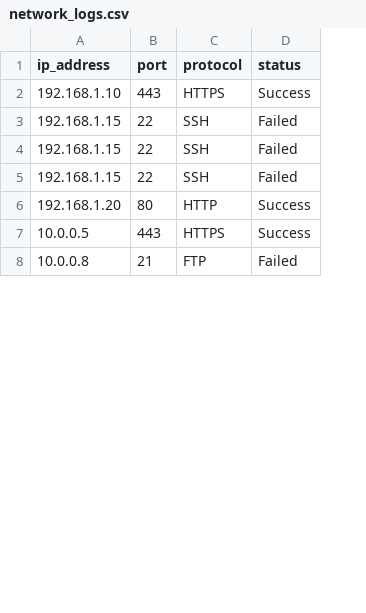
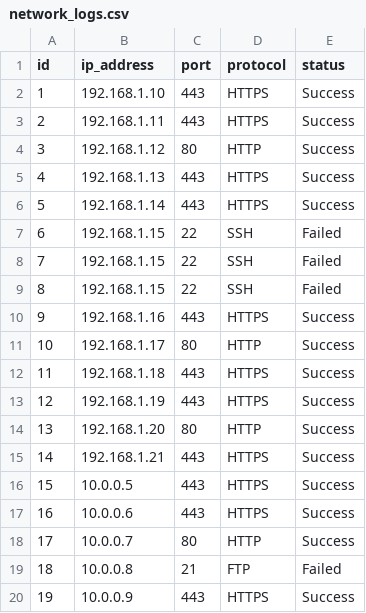
Before and after one commit to jaynain/network-security-analyzer, a CSV file: data/network_logs.csv, drawn as a sheet; only a part is shown; addresses are those after the commit; the diff covers the shown part only; the diff names each change by its address in the sheet, - before the commit and + after, or states it on an @@ line.

```diff
--- a/data/network_logs.csv
+++ b/data/network_logs.csv
+column A (id), row 2: 1; rows 7-9: 6 | 7 | 8; row 14: 13; row 16: 15; row 19: 18
+row 3: 2 | 192.168.1.11 | 443 | HTTPS | Success
+row 4: 3 | 192.168.1.12 | 80 | HTTP | Success
+row 5: 4 | 192.168.1.13 | 443 | HTTPS | Success
+row 6: 5 | 192.168.1.14 | 443 | HTTPS | Success
+row 10: 9 | 192.168.1.16 | 443 | HTTPS | Success
+row 11: 10 | 192.168.1.17 | 80 | HTTP | Success
+row 12: 11 | 192.168.1.18 | 443 | HTTPS | Success
+row 13: 12 | 192.168.1.19 | 443 | HTTPS | Success
+row 15: 14 | 192.168.1.21 | 443 | HTTPS | Success
+row 17: 16 | 10.0.0.6 | 443 | HTTPS | Success
+row 18: 17 | 10.0.0.7 | 80 | HTTP | Success
+row 20: 19 | 10.0.0.9 | 443 | HTTPS | Success
```
Also changed, not shown: 12 added rows elsewhere in this file, 2 other files.
